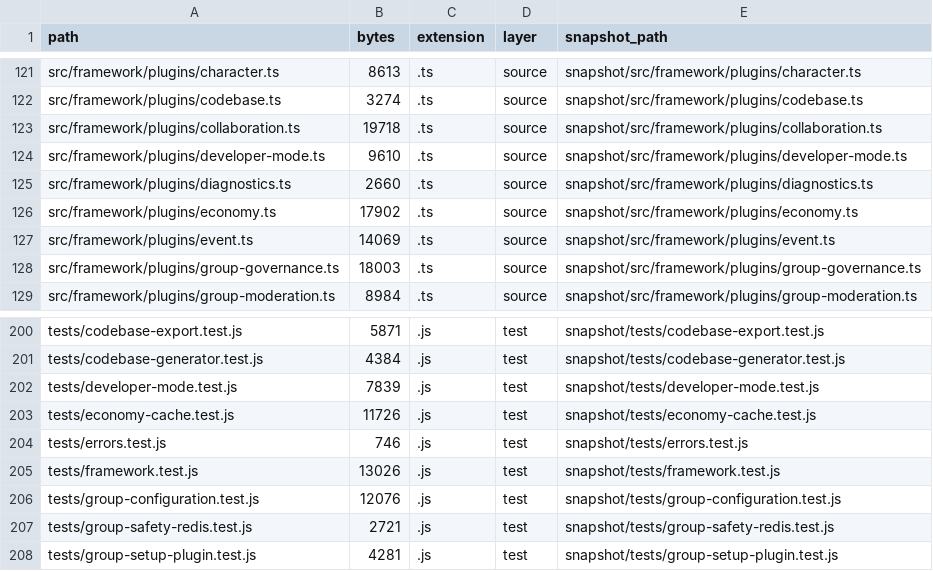
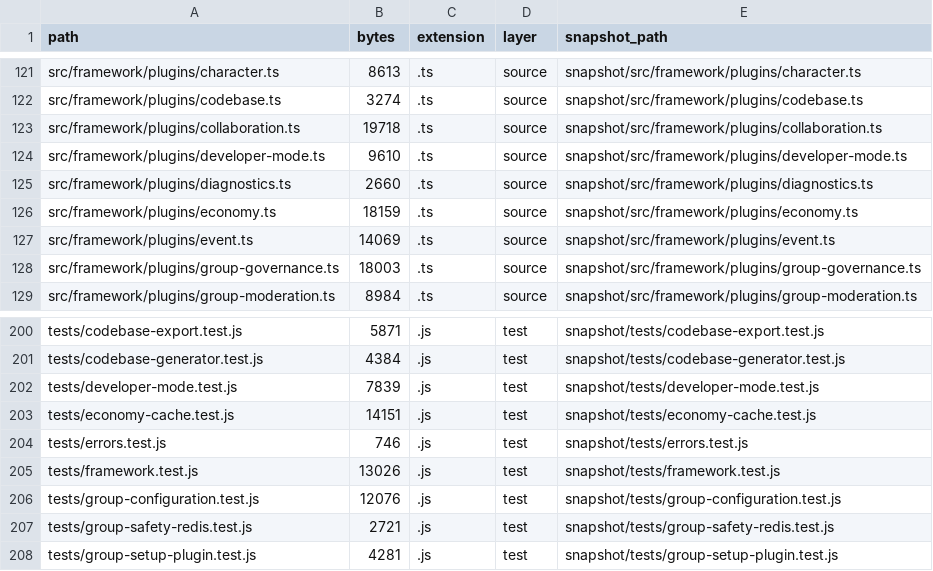
Before and after one commit to leenthequestmaster-code/Allybot, a CSV file: Codebase/tables/files.csv, drawn as a sheet; only a part is shown, gaps mark what is left out.

```diff
--- a/Codebase/tables/files.csv
+++ b/Codebase/tables/files.csv
@@ -125,3 +125,3 @@ src/framework/plugins/developer-mode.ts,9610,.ts,source,snapshot/src/framework/p
 src/framework/plugins/diagnostics.ts,2660,.ts,source,snapshot/src/framework/plugins/diagnostics.ts
-src/framework/plugins/economy.ts,17902,.ts,source,snapshot/src/framework/plugins/economy.ts
+src/framework/plugins/economy.ts,18159,.ts,source,snapshot/src/framework/plugins/economy.ts
 src/framework/plugins/event.ts,14069,.ts,source,snapshot/src/framework/plugins/event.ts
@@ -202,3 +202,3 @@ tests/codebase-generator.test.js,4384,.js,test,snapshot/tests/codebase-generator
 tests/developer-mode.test.js,7839,.js,test,snapshot/tests/developer-mode.test.js
-tests/economy-cache.test.js,11726,.js,test,snapshot/tests/economy-cache.test.js
+tests/economy-cache.test.js,14151,.js,test,snapshot/tests/economy-cache.test.js
 tests/errors.test.js,746,.js,test,snapshot/tests/errors.test.js
```
Also changed, not shown: Codebase/tables/commands.csv, Codebase/tables/symbols.csv, 9 other files.
